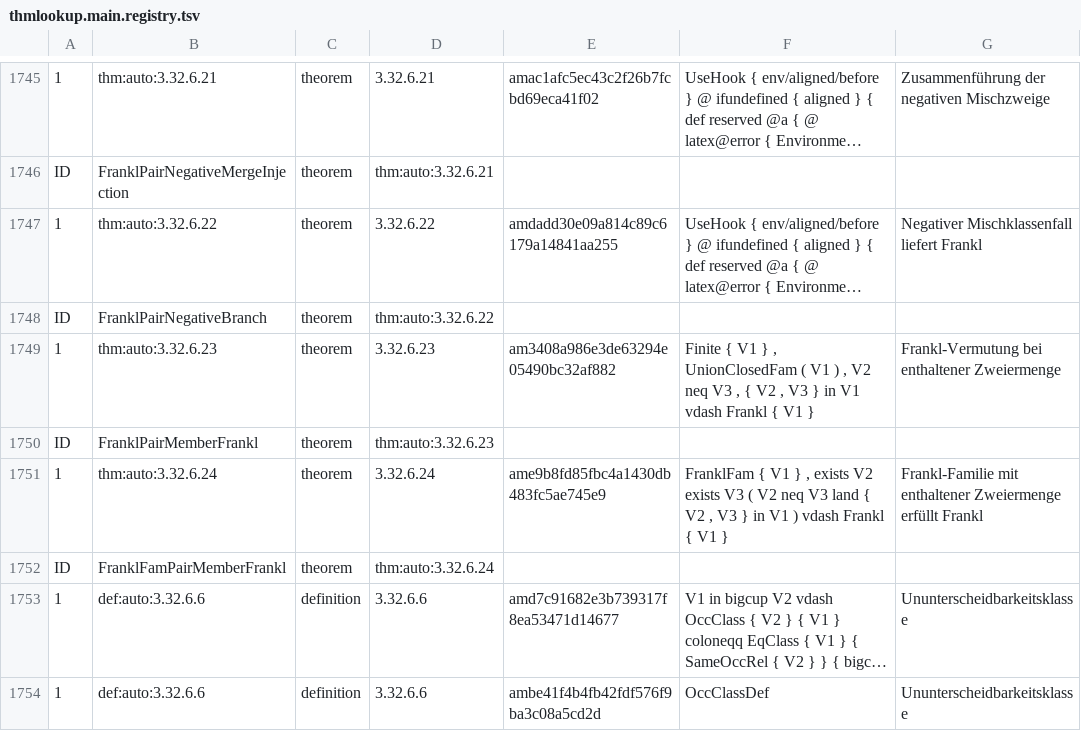
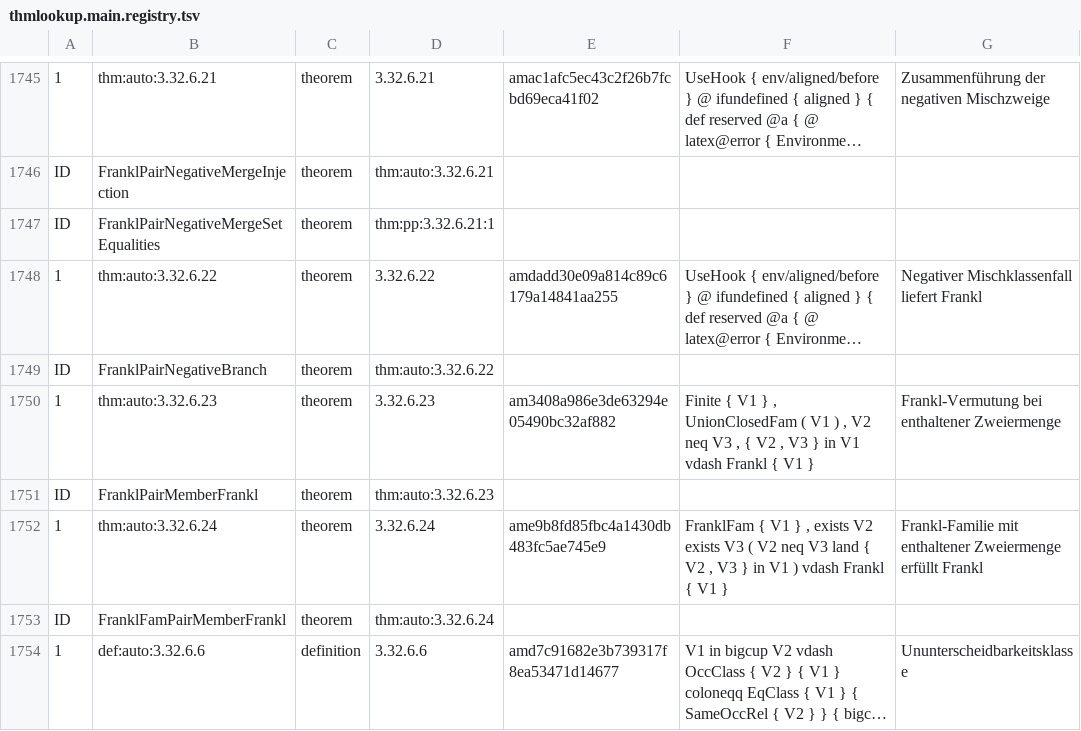
Before and after one commit to Losbarthos/Die-Grundlagen-der-Mathematik, a TSV file: thmlookup.main.registry.tsv, drawn as a sheet; only a part is shown, gaps mark what is left out; the shorter side is filled out with more unchanged rows; long unchanged cells end in …; the diff names each change by its address in the sheet, - before the commit and + after, or states it on an @@ line.

```diff
--- a/thmlookup.main.registry.tsv
+++ b/thmlookup.main.registry.tsv
+row 1747: ID | FranklPairNegativeMergeSetEqualities | theorem | thm:pp:3.32.6.21:1
```
Also changed, not shown: 5 other files.
